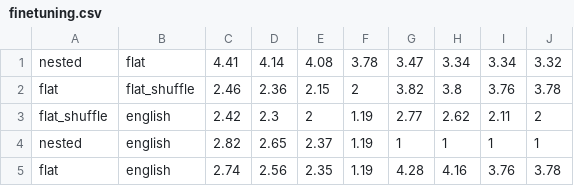
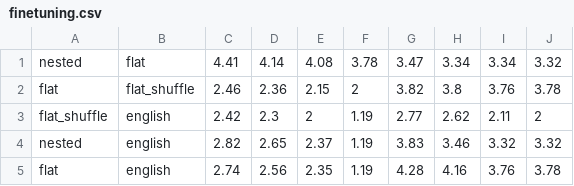
Before and after one commit to msh2481/LanguageTransfer, a CSV file: thesis/finetuning.csv, drawn as a sheet.

Commit message:
Finished fine-tunings table

```diff
--- a/thesis/finetuning.csv
+++ b/thesis/finetuning.csv
@@ -3,3 +3,3 @@ flat,flat_shuffle,2.46,2.36,2.15,2,3.82,3.8,3.76,3.78
 flat_shuffle,english,2.42,2.3,2,1.19,2.77,2.62,2.11,2
-nested,english,2.82,2.65,2.37,1.19,1,1,1,1
+nested,english,2.82,2.65,2.37,1.19,3.83,3.46,3.32,3.32
 flat,english,2.74,2.56,2.35,1.19,4.28,4.16,3.76,3.78
```
Also changed, not shown: 1 other file.
